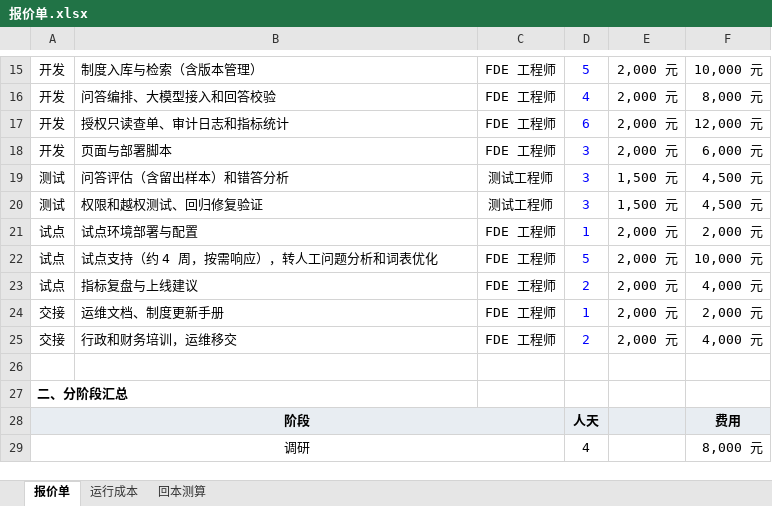
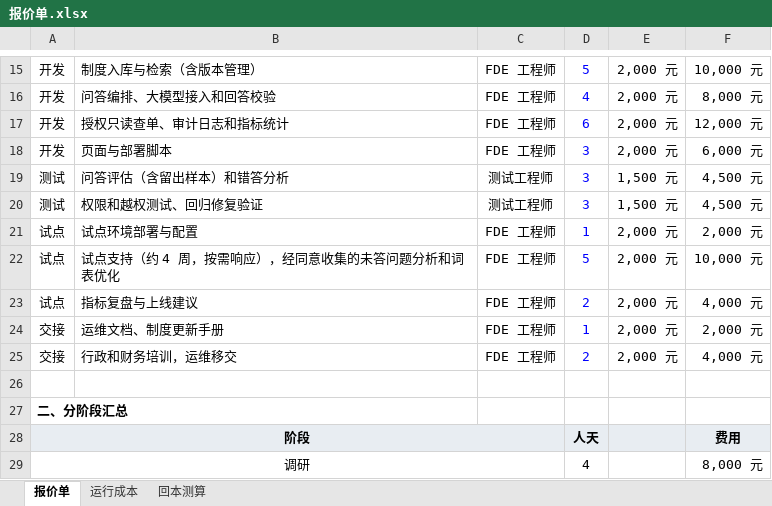
Before and after one commit to danielkater/qinhe-reimbursement-assistant, an Excel workbook: docs/报价单.xlsx, sheet 报价单, drawn as a sheet; only a part is shown, gaps mark what is left out; values as stored, in another font and other column widths than the file's, no borders; the diff names each change by its address in the sheet, - before the commit and + after, or states it on an @@ line.

```diff
--- a/docs/报价单.xlsx (sheet 报价单)
+++ b/docs/报价单.xlsx (sheet 报价单)
-B22: 试点支持（约 4 周，按需响应），转人工问题分析和词表优化
+B22: 试点支持（约 4 周，按需响应），经同意收集的未答问题分析和词表优化
```
Also changed, not shown: sheet 回本测算, 24 other files.
